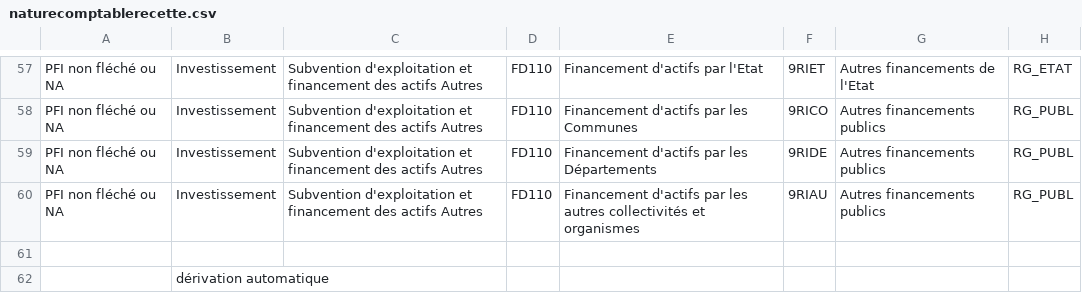
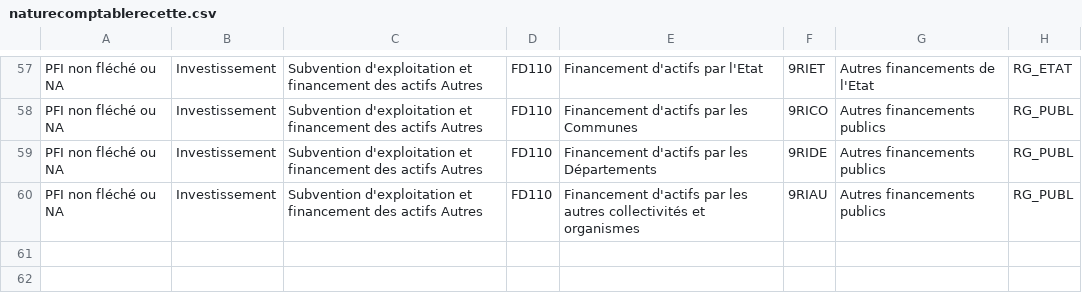
Before and after one commit to unistra/budgetweb, a CSV file: datas/naturecomptablerecette.csv, drawn as a sheet; only a part is shown, gaps mark what is left out.

Commit message:
Correction du fichier d'import naturecomptabledepense et naturecomptablerecette

```diff
--- a/datas/naturecomptablerecette.csv
+++ b/datas/naturecomptablerecette.csv
@@ -60,3 +60 @@ PFI non fléché ou NA;Investissement;Subvention d'exploitation et financement d
 PFI non fléché ou NA;Investissement;Subvention d'exploitation et financement des actifs Autres;FD110;Financement d'actifs par les autres collectivités et organismes;9RIAU;Autres financements publics;RG_PUBL
-;;;;;;;
-;dérivation automatique;;;;;;
```
Also changed, not shown: datas/naturecomptabledepense.csv.
